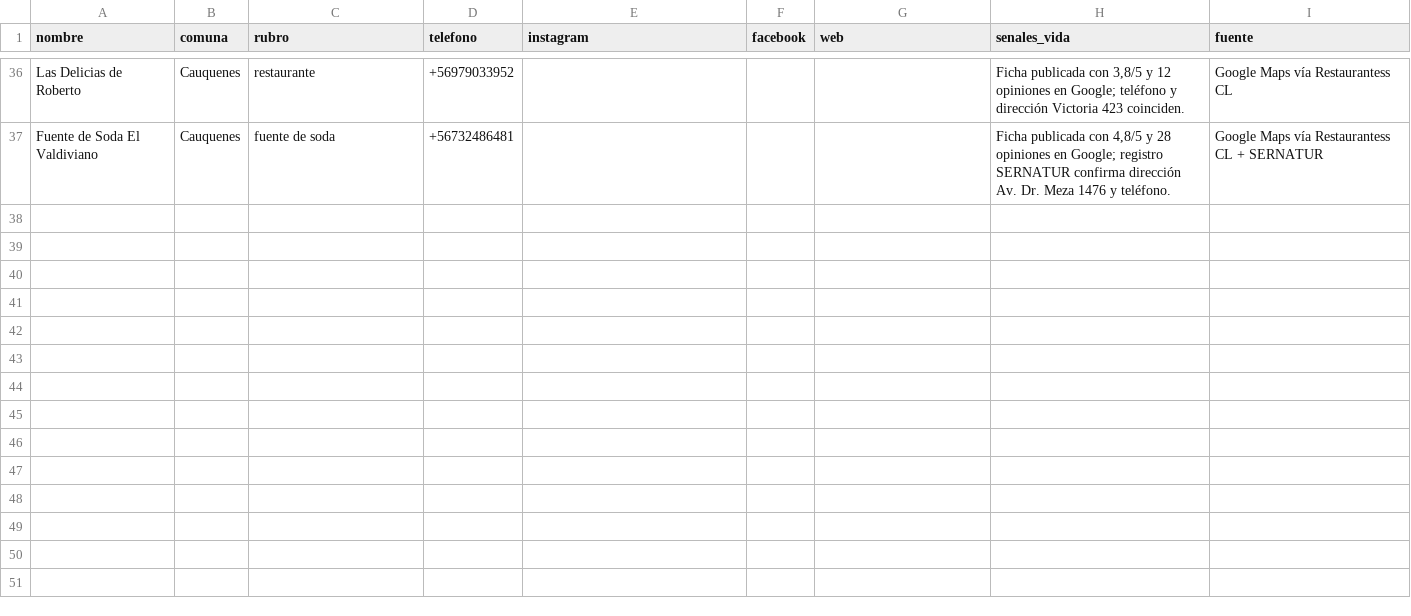
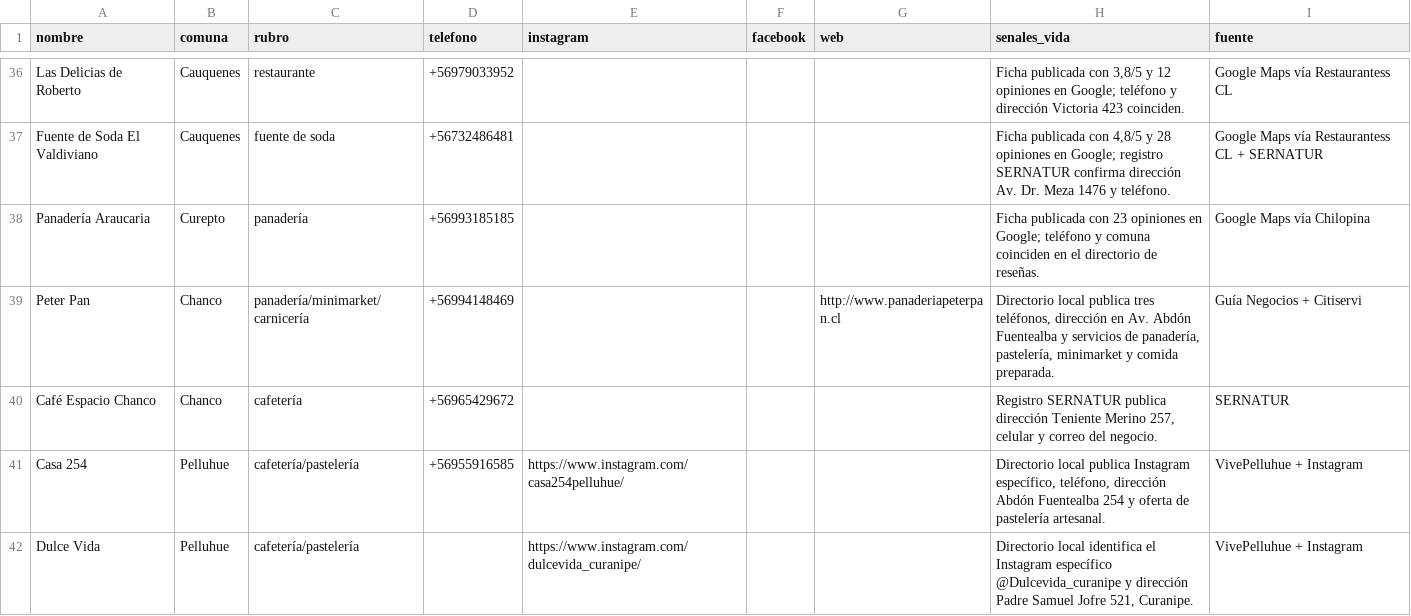
Before and after one commit to falopass/s-tialo, a CSV file: prospeccion/prospectos-costa.csv, drawn as a sheet; only a part is shown, gaps mark what is left out.

Commit message:
data: ampliar prospectos costa del Maule

```diff
--- a/prospeccion/prospectos-costa.csv
+++ b/prospeccion/prospectos-costa.csv
@@ -37 +37,6 @@ nombre,comuna,rubro,telefono,instagram,facebook,web,senales_vida,fuente
 "Fuente de Soda El Valdiviano","Cauquenes","fuente de soda","+56732486481","","","","Ficha publicada con 4,8/5 y 28 opiniones en Google; registro SERNATUR confirma dirección Av. Dr. Meza 1476 y teléfono.","Google Maps vía Restaurantess CL + SERNATUR"
+"Panadería Araucaria","Curepto","panadería","+56993185185","","","","Ficha publicada con 23 opiniones en Google; teléfono y comuna coinciden en el directorio de reseñas.","Google Maps vía Chilopina"
+"Peter Pan","Chanco","panadería/minimarket/carnicería","+56994148469","","","http://www.panaderiapeterpan.cl","Directorio local publica tres teléfonos, dirección en Av. Abdón Fuentealba y servicios de panadería, pastelería, minimarket y comida preparada.","Guía Negocios + Citiservi"
+"Café Espacio Chanco","Chanco","cafetería","+56965429672","","","","Registro SERNATUR publica dirección Teniente Merino 257, celular y correo del negocio.","SERNATUR"
+"Casa 254","Pelluhue","cafetería/pastelería","+56955916585","https://www.instagram.com/casa254pelluhue/","","","Directorio local publica Instagram específico, teléfono, dirección Abdón Fuentealba 254 y oferta de pastelería artesanal.","VivePelluhue + Instagram"
+"Dulce Vida","Pelluhue","cafetería/pastelería","","https://www.instagram.com/dulcevida_curanipe/","","","Directorio local identifica el Instagram específico @Dulcevida_curanipe y dirección Padre Samuel Jofre 521, Curanipe.","VivePelluhue + Instagram"
```
